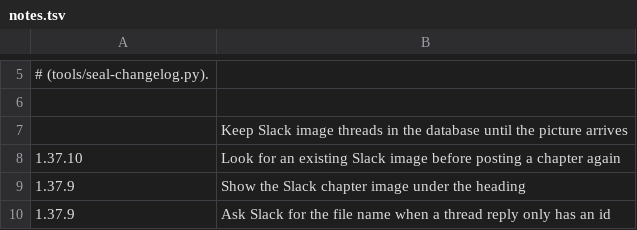
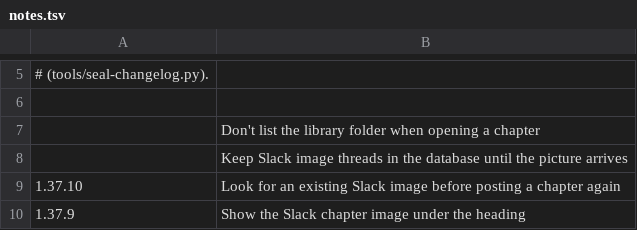
Before and after one commit to vtlinh/novels, a TSV file: android/changelog/notes.tsv, drawn as a sheet; only a part is shown, gaps mark what is left out; the shorter side is filled out with more unchanged rows; the diff names each change by its address in the sheet, - before the commit and + after, or states it on an @@ line.

```diff
--- a/android/changelog/notes.tsv
+++ b/android/changelog/notes.tsv
+row 7:  | Don't list the library folder when opening a chapter
```
Also changed, not shown: 3 other files.
